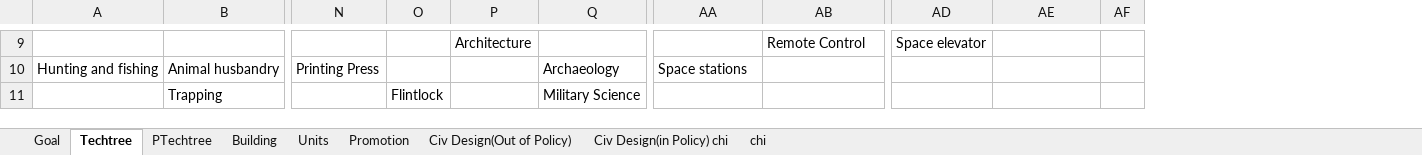
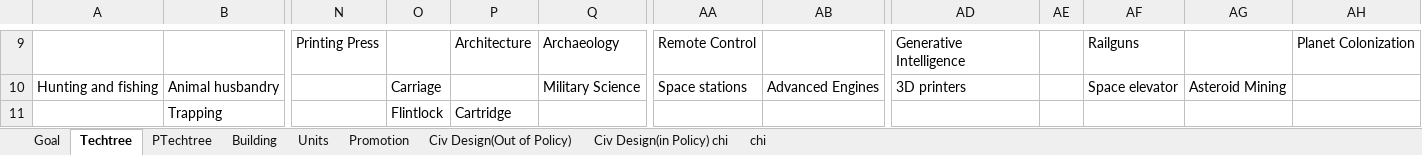
Before and after one commit to chenxing61/Emperors-and-Deities, an Excel workbook: WIP/活頁簿1.xlsx, sheet Techtree, drawn as a sheet; only a part is shown, gaps mark what is left out; values as stored, in another font and other column widths than the file's, no cell formats; conditional formats not drawn; removed rows and columns are numbered as before the commit, all else as after; the diff covers the shown part only; the diff names each change by its address in the sheet, - before the commit and + after, or states it on an @@ line.

```diff
--- a/WIP/活頁簿1.xlsx (sheet Techtree)
+++ b/WIP/活頁簿1.xlsx (sheet Techtree)
+column AD, rows 9-10: Generative Intelligence | 3D printers
+column AE, empty
-column AF, empty
+column AH, row 9: Planet Colonization
-N9: (empty)
+N9: Printing Press
-Q9: (empty)
+Q9: Archaeology
-AA9: (empty)
+AA9: Remote Control
-AB9: Remote Control
+AB9: (empty)
-AF9: Space elevator
+AF9: Railguns
-N10: Printing Press
+N10: (empty)
-O10: (empty)
+O10: Carriage
-Q10: Archaeology
+Q10: Military Science
-AB10: (empty)
+AB10: Advanced Engines
-AF10: (empty)
+AF10: Space elevator
-AG10: (empty)
+AG10: Asteroid Mining
-P11: (empty)
+P11: Cartridge
-Q11: Military Science
+Q11: (empty)
```
Also changed, not shown: 24 edited cells and merged cells elsewhere in this sheet, sheet Promotion, cell formats.
